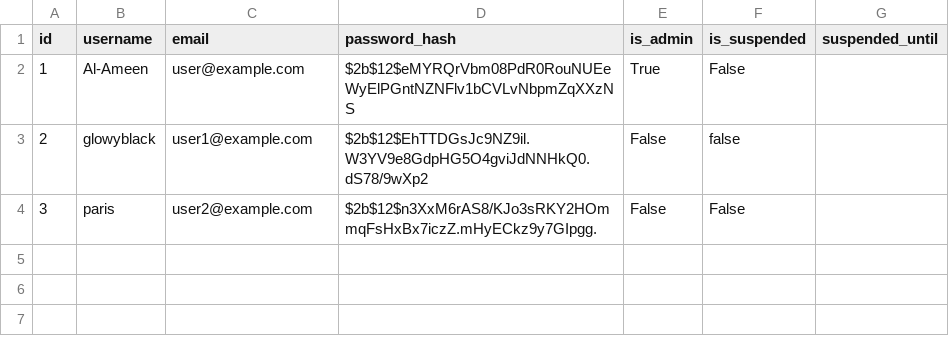
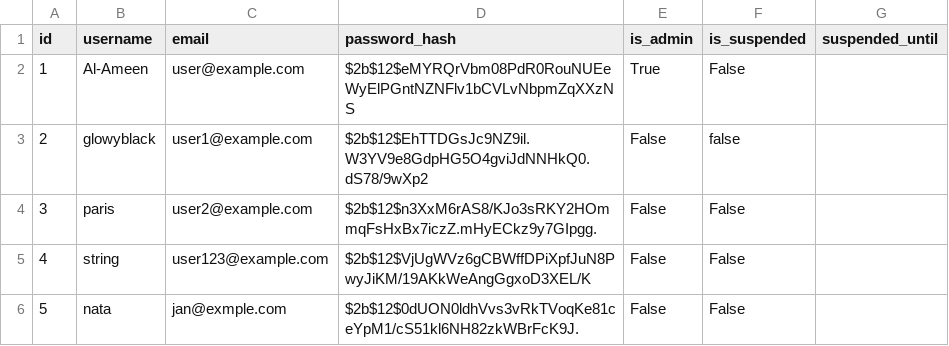
Before and after one commit to GlowyBlack/hash-me-out, a CSV file: backend/app/data/Users.csv, drawn as a sheet; the diff names each change by its address in the sheet, - before the commit and + after, or states it on an @@ line.

```diff
--- a/backend/app/data/Users.csv
+++ b/backend/app/data/Users.csv
+row 5: 4 | string | user123@example.com | $2b$12$VjUgWVz6gCBWffDPiXpfJuN8PwyJiKM/19AKkWeAngGgxoD3XEL/K | False | False
+row 6: 5 | nata | jan@exmple.com | $2b$12$0dUON0ldhVvs3vRkTVoqKe81ceYpM1/cS51kl6NH82zkWBrFcK9J. | False | False
```
Also changed, not shown: 1 other file.
